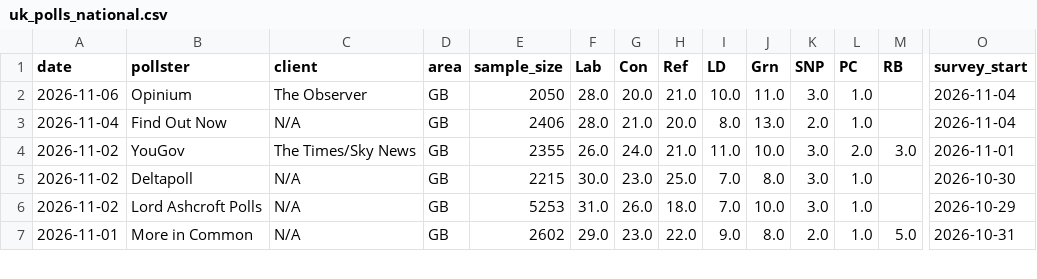
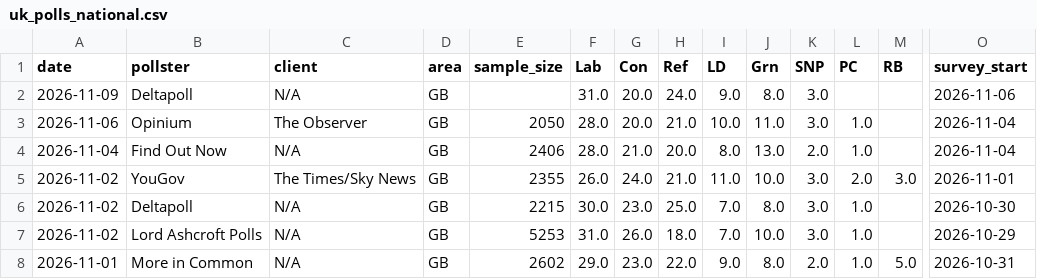
Before and after one commit to agoldhammer/UKPolls, a CSV file: data/uk_polls_national.csv, drawn as a sheet; only a part is shown, gaps mark what is left out; rows hold the shown columns only; the diff names each change by its address in the sheet, - before the commit and + after, or states it on an @@ line.

```diff
--- a/data/uk_polls_national.csv
+++ b/data/uk_polls_national.csv
+row 2: 2026-11-09 | Deltapoll | N/A | GB |  | 31.0 | 20.0 | 24.0 | 9.0 | 8.0 | 3.0 |  |  | 2026-11-06
```
Also changed, not shown: 4 other files.
